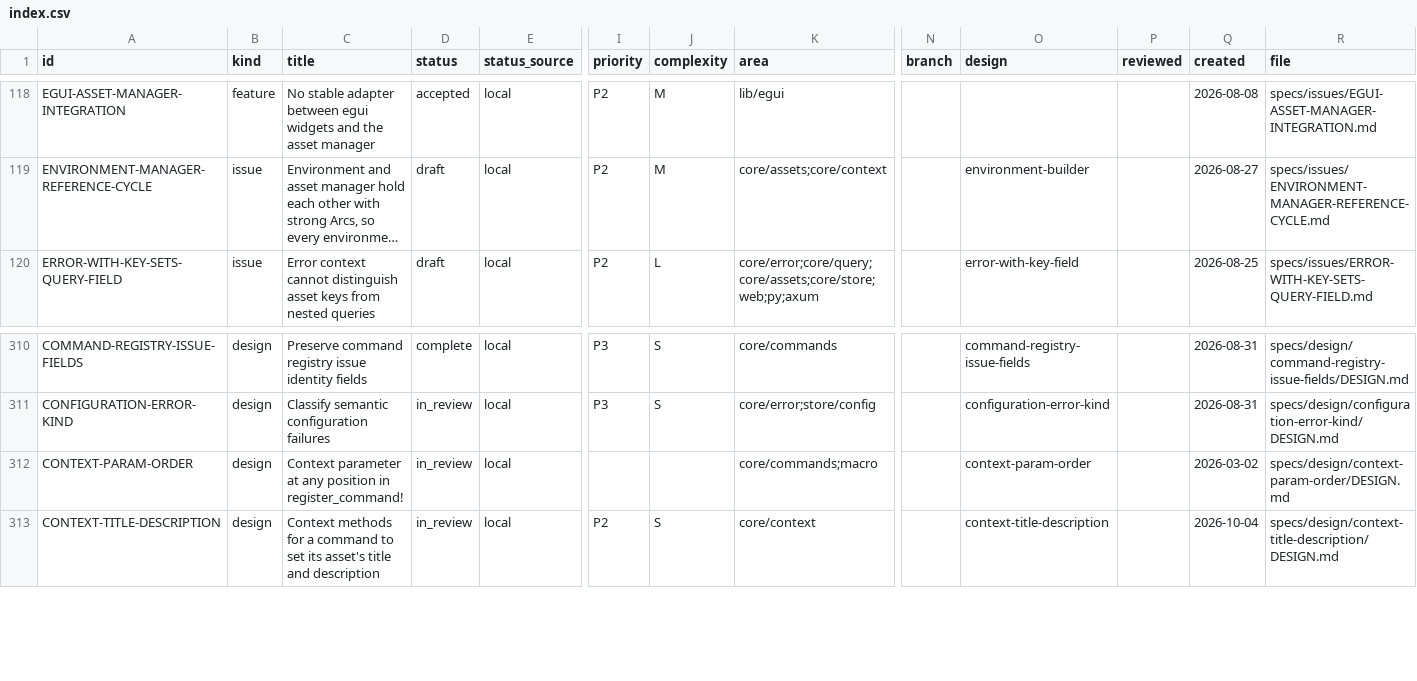
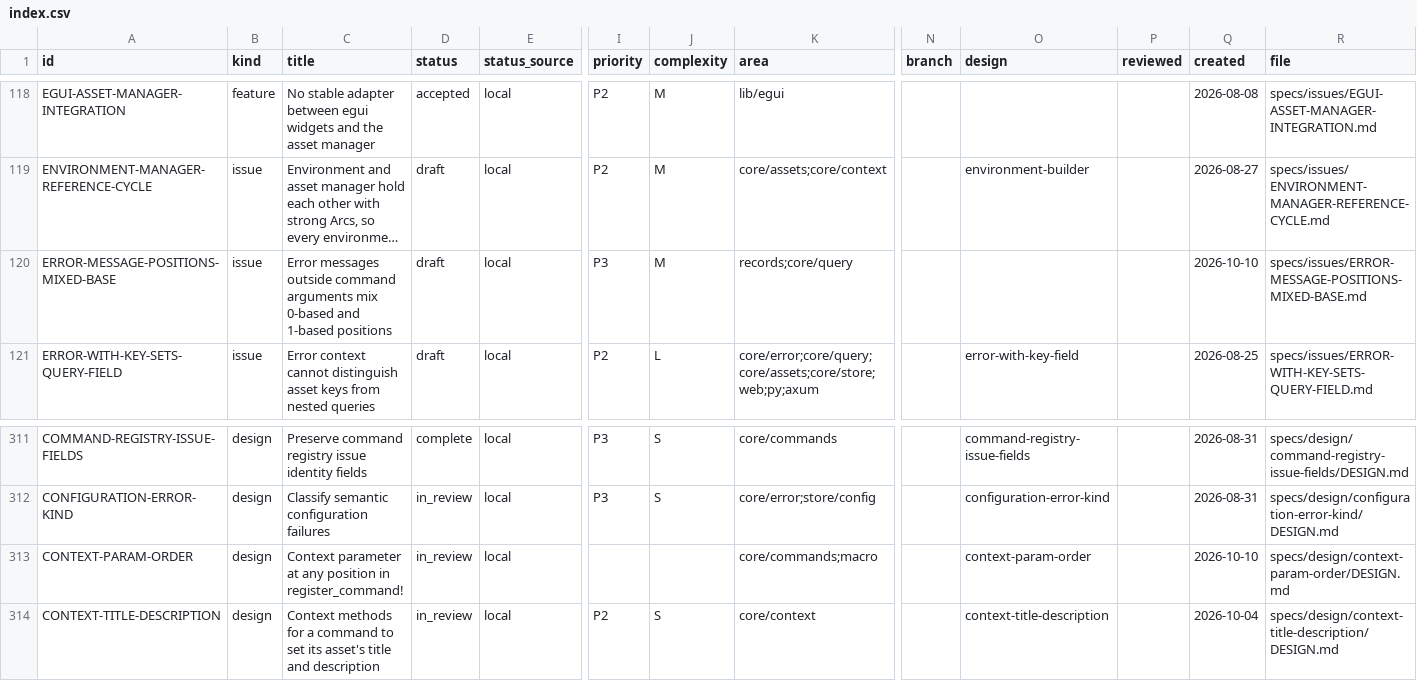
Before and after one commit to orest-d/liquers, a CSV file: specs/index.csv, drawn as a sheet; only a part is shown, gaps mark what is left out; long unchanged cells end in …; addresses are those after the commit; rows hold the shown columns only; the diff names each change by its address in the sheet, - before the commit and + after, or states it on an @@ line.

```diff
--- a/specs/index.csv
+++ b/specs/index.csv
+row 120: ERROR-MESSAGE-POSITIONS-MIXED-BASE | issue | Error messages outside command arguments mix 0-based and 1-based positions | draft | local | P3 | M | records;core/query |  |  |  | 2026-10-10 | specs/issues/ERROR-MESSAGE-POSITIONS-MIXED-BASE.md
-Q313 (created): 2026-03-02
+Q313 (created): 2026-10-10
```
Also changed, not shown: 6 other files.
